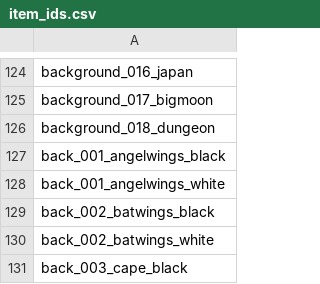
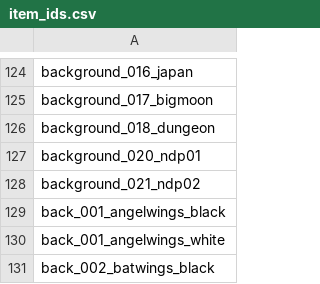
Before and after one commit to gvinto/avatartest, a CSV file: item_ids.csv, drawn as a sheet; only a part is shown, gaps mark what is left out; the shorter side is filled out with more unchanged rows.

```diff
--- a/item_ids.csv
+++ b/item_ids.csv
@@ -126,2 +126,4 @@ background_017_bigmoon
 background_018_dungeon
+background_020_ndp01
+background_021_ndp02
 back_001_angelwings_black
```
Also changed, not shown: Taskboard_withWearables.csv, 8 other files.
